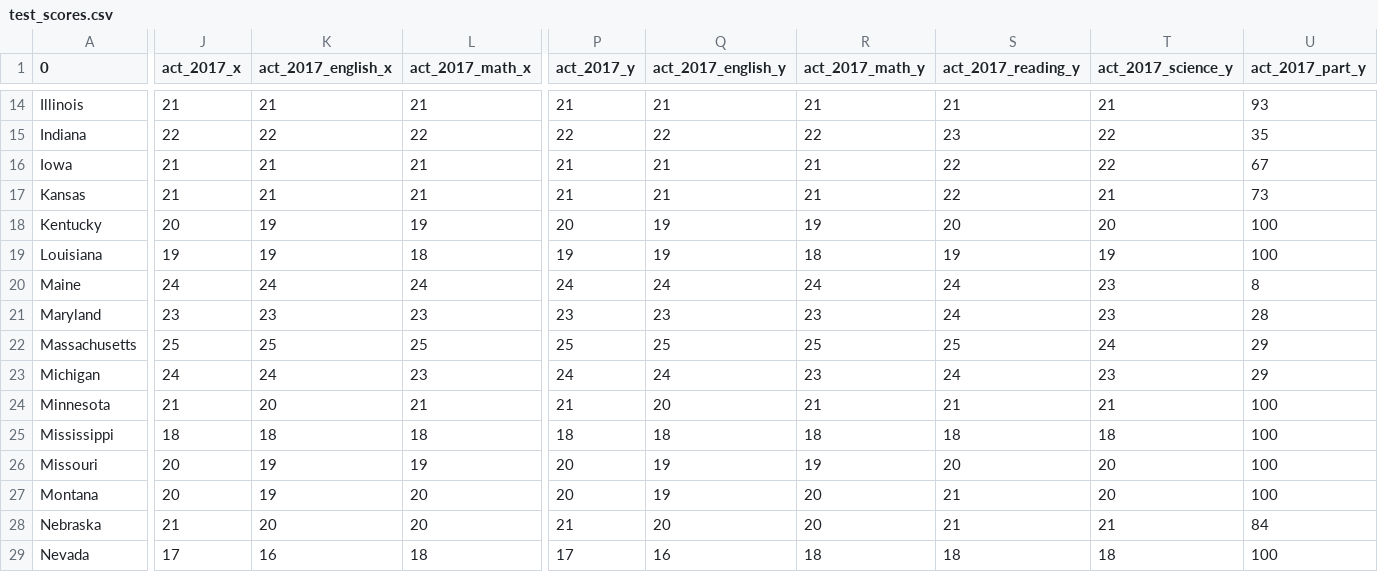
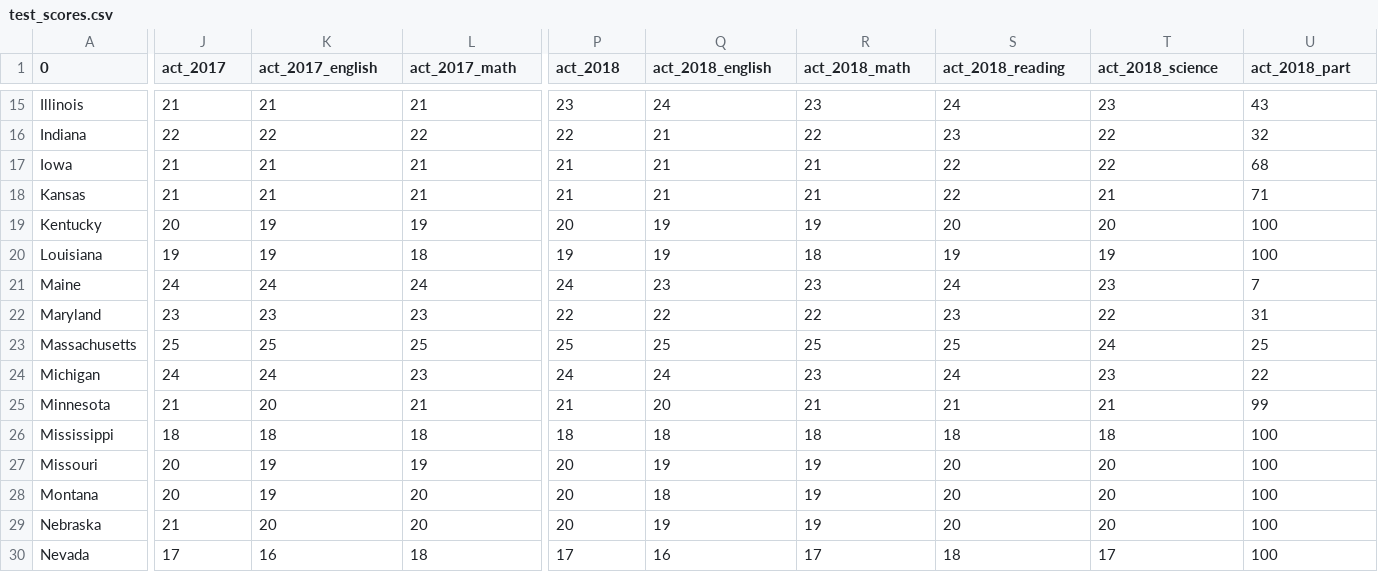
Before and after one commit to JamesDargan/ACT-SAT, a CSV file: data/test_scores.csv, drawn as a sheet; only a part is shown, gaps mark what is left out; addresses are those after the commit; the diff covers the shown part only; the diff names each change by its address in the sheet, - before the commit and + after, or states it on an @@ line.

```diff
--- a/data/test_scores.csv
+++ b/data/test_scores.csv
-J1: act_2017_x
+J1: act_2017
-K1: act_2017_english_x
+K1: act_2017_english
-L1: act_2017_math_x
+L1: act_2017_math
-P1: act_2017_y
+P1: act_2018
-Q1: act_2017_english_y
+Q1: act_2018_english
-R1: act_2017_math_y
+R1: act_2018_math
-S1: act_2017_reading_y
+S1: act_2018_reading
-T1: act_2017_science_y
+T1: act_2018_science
-U1: act_2017_part_y
+U1: act_2018_part
-P15 (act_2018): 21
+P15 (act_2018): 23
-Q15 (act_2018_english): 21
+Q15 (act_2018_english): 24
-R15 (act_2018_math): 21
+R15 (act_2018_math): 23
-S15 (act_2018_reading): 21
+S15 (act_2018_reading): 24
-T15 (act_2018_science): 21
+T15 (act_2018_science): 23
-U15 (act_2018_part): 93
+U15 (act_2018_part): 43
-Q16 (act_2018_english): 22
+Q16 (act_2018_english): 21
-U16 (act_2018_part): 35
+U16 (act_2018_part): 32
-U17 (act_2018_part): 67
+U17 (act_2018_part): 68
-U18 (act_2018_part): 73
+U18 (act_2018_part): 71
-Q21 (act_2018_english): 24
+Q21 (act_2018_english): 23
-R21 (act_2018_math): 24
+R21 (act_2018_math): 23
-U21 (act_2018_part): 8
+U21 (act_2018_part): 7
-P22 (act_2018): 23
+P22 (act_2018): 22
-Q22 (act_2018_english): 23
+Q22 (act_2018_english): 22
-R22 (act_2018_math): 23
+R22 (act_2018_math): 22
-S22 (act_2018_reading): 24
+S22 (act_2018_reading): 23
-T22 (act_2018_science): 23
+T22 (act_2018_science): 22
-U22 (act_2018_part): 28
+U22 (act_2018_part): 31
-U23 (act_2018_part): 29
+U23 (act_2018_part): 25
-U24 (act_2018_part): 29
+U24 (act_2018_part): 22
-U25 (act_2018_part): 100
+U25 (act_2018_part): 99
-Q28 (act_2018_english): 19
+Q28 (act_2018_english): 18
-R28:R29 (act_2018_math): 20
+R28:R29 (act_2018_math): 19
-S28:S29 (act_2018_reading): 21
+S28:S29 (act_2018_reading): 20
-P29 (act_2018): 21
+P29 (act_2018): 20
-Q29 (act_2018_english): 20
+Q29 (act_2018_english): 19
-T29 (act_2018_science): 21
+T29 (act_2018_science): 20
-U29 (act_2018_part): 84
+U29 (act_2018_part): 100
-R30 (act_2018_math): 18
+R30 (act_2018_math): 17
-T30 (act_2018_science): 18
+T30 (act_2018_science): 17
```
Also changed, not shown: 1 added row and 69 edited cells elsewhere in this file, 2 other files.
